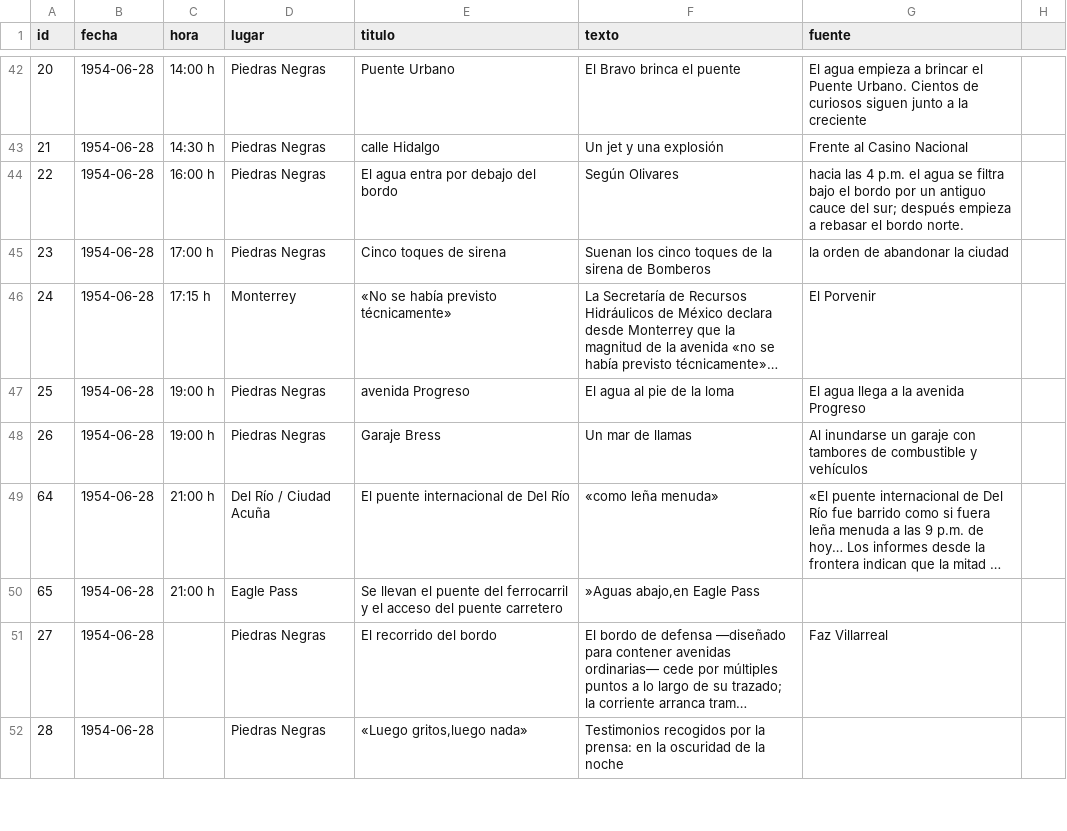
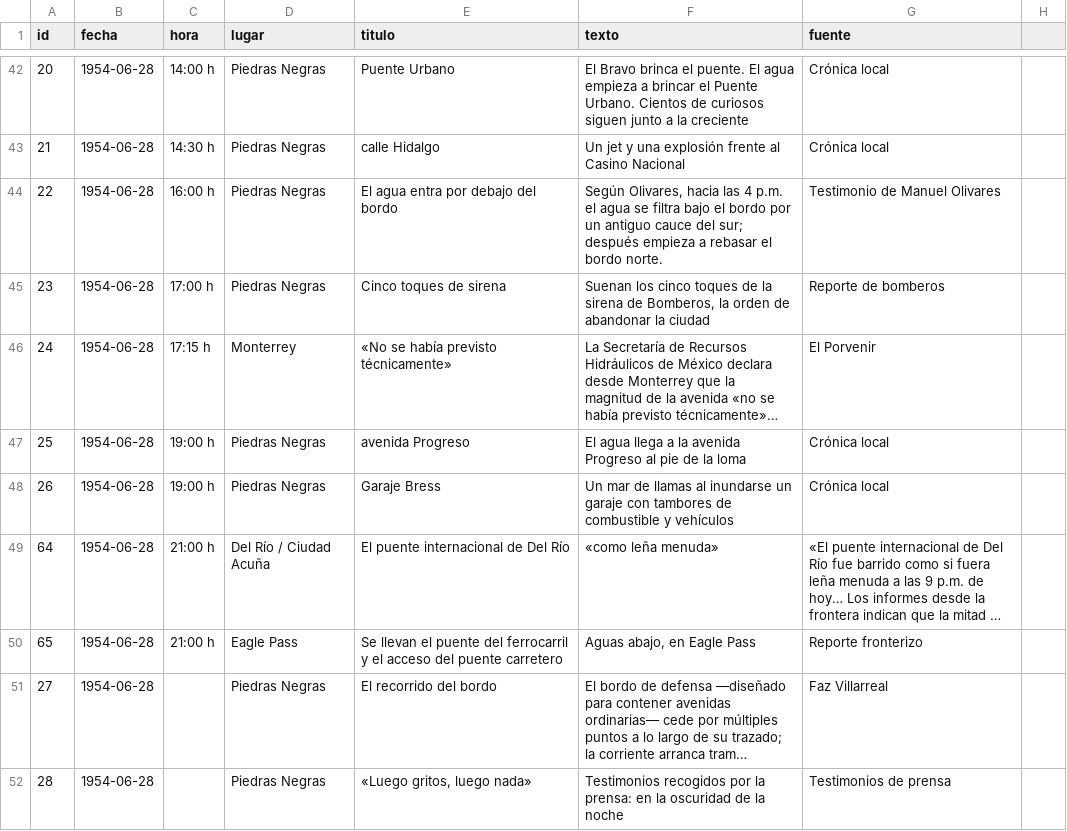
Before and after one commit to matonfaz/el-rio-que-enloquecio, a CSV file: timeline_rio_1954.csv, drawn as a sheet; only a part is shown, gaps mark what is left out; long unchanged cells end in …; the diff covers the shown part only; the diff names each change by its address in the sheet, - before the commit and + after, or states it on an @@ line.

```diff
--- a/timeline_rio_1954.csv
+++ b/timeline_rio_1954.csv
-F42 (texto): …brinca el puente
+F42 (texto): …brinca el puente. El agua empieza a brincar el Puente Urbano. Cientos de curiosos siguen junto a la creciente
-G42 (fuente): El agua empieza a brincar el Puente Urbano. Cientos de curiosos siguen junto a la creciente
+G42 (fuente): Crónica local
-F43 (texto): Un jet y una explosión
+F43 (texto): Un jet y una explosión frente al Casino Nacional
-G43 (fuente): Frente al Casino Nacional
+G43 (fuente): Crónica local
-F44 (texto): Según Olivares
+F44 (texto): Según Olivares, hacia las 4 p.m. el agua se filtra bajo el bordo por un antiguo cauce del sur; después empieza a rebasar el bordo norte.
-G44 (fuente): hacia las 4 p.m. el agua se filtra bajo el bordo por un antiguo cauce del sur; después empieza a rebasar el bordo norte.
+G44 (fuente): Testimonio de Manuel Olivares
-F45 (texto): …sirena de Bomberos
+F45 (texto): …sirena de Bomberos, la orden de abandonar la ciudad
-G45 (fuente): la orden de abandonar la ciudad
+G45 (fuente): Reporte de bomberos
-F47 (texto): El agua al pie de la loma
+F47 (texto): El agua llega a la avenida Progreso al pie de la loma
-G47 (fuente): El agua llega a la avenida Progreso
+G47 (fuente): Crónica local
-F48 (texto): …de llamas
+F48 (texto): …de llamas al inundarse un garaje con tambores de combustible y vehículos
-G48 (fuente): Al inundarse un garaje con tambores de combustible y vehículos
+G48 (fuente): Crónica local
-F50 (texto): »Aguas abajo,en Eagle Pass
+F50 (texto): Aguas abajo, en Eagle Pass
-G50 (fuente): (empty)
+G50 (fuente): Reporte fronterizo
-E52 (titulo): «Luego gritos,luego nada»
+E52 (titulo): «Luego gritos, luego nada»
-G52 (fuente): (empty)
+G52 (fuente): Testimonios de prensa
```
Also changed, not shown: 2 added rows, 1 removed row and 62 edited cells elsewhere in this file.
